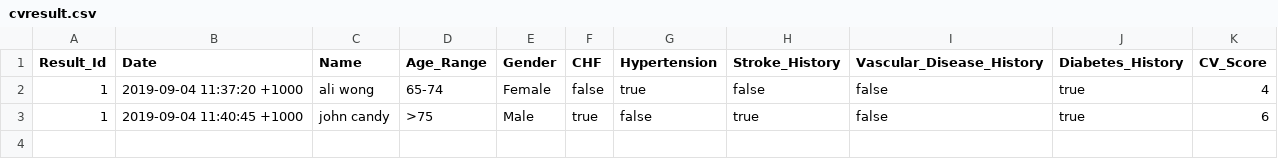
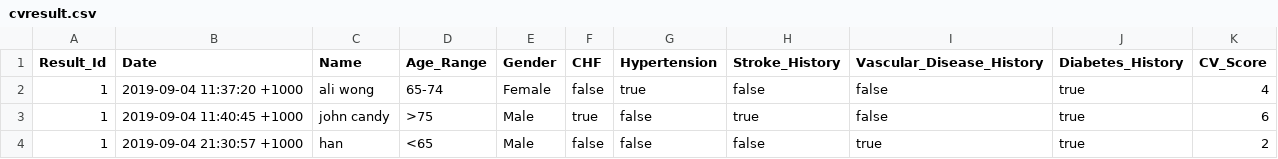
Before and after one commit to indianbread/af-helper-terminal-app, a CSV file: cvresult.csv, drawn as a sheet.

```diff
--- a/cvresult.csv
+++ b/cvresult.csv
@@ -3 +3,2 @@ Result_Id,Date,Name,Age_Range,Gender,CHF,Hypertension,Stroke_History,Vascular_Di
 1,2019-09-04 11:40:45 +1000,john candy,>75,Male,true,false,true,false,true,6
+1,2019-09-04 21:30:57 +1000,han,<65,Male,false,false,false,true,true,2
```
Also changed, not shown: 4 other files.
